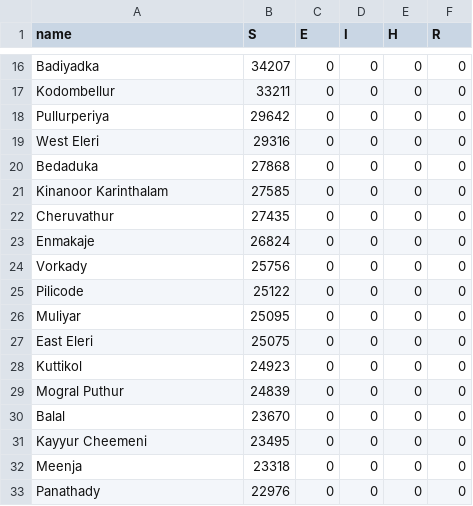
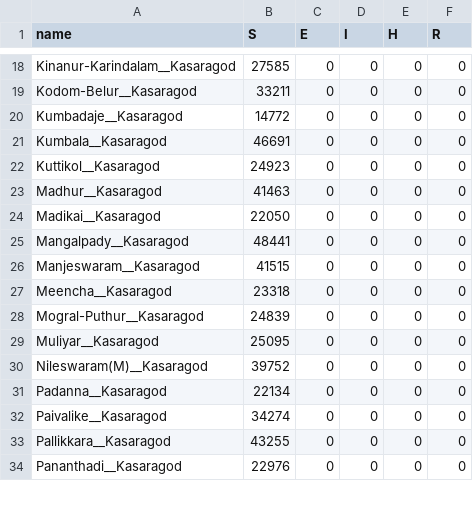
Before and after one commit to srhariha/SpatioTemporalSEIR, a CSV file: data/ksg_init_data.csv, drawn as a sheet; only a part is shown, gaps mark what is left out; removed rows and columns are numbered as before the commit, all else as after; the diff covers the shown part only; the diff names each change by its address in the sheet, - before the commit and + after, or states it on an @@ line.

```diff
--- a/data/ksg_init_data.csv
+++ b/data/ksg_init_data.csv
-A18 (name): Badiyadka
+A18 (name): Kinanur-Karindalam__Kasaragod
-B18 (S): 34207
+B18 (S): 27585
-A19 (name): Kodombellur
+A19 (name): Kodom-Belur__Kasaragod
+row 20: Kumbadaje__Kasaragod | 14772 | 0 | 0 | 0 | 0
-A21 (name): Pullurperiya
+A21 (name): Kumbala__Kasaragod
-B21 (S): 29642
+B21 (S): 46691
-A22 (name): West Eleri
+A22 (name): Kuttikol__Kasaragod
-B22 (S): 29316
+B22 (S): 24923
-A23 (name): Bedaduka
+A23 (name): Madhur__Kasaragod
-B23 (S): 27868
+B23 (S): 41463
-A24 (name): Kinanoor Karinthalam
+A24 (name): Madikai__Kasaragod
-B24 (S): 27585
+B24 (S): 22050
-A25 (name): Cheruvathur
+A25 (name): Mangalpady__Kasaragod
-B25 (S): 27435
+B25 (S): 48441
-A26 (name): Enmakaje
+A26 (name): Manjeswaram__Kasaragod
-B26 (S): 26824
+B26 (S): 41515
-A27 (name): Vorkady
+A27 (name): Meencha__Kasaragod
-B27 (S): 25756
+B27 (S): 23318
-A28 (name): Pilicode
+A28 (name): Mogral-Puthur__Kasaragod
-B28 (S): 25122
+B28 (S): 24839
-A29 (name): Muliyar
+A29 (name): Muliyar__Kasaragod
-A30 (name): East Eleri
+A30 (name): Nileswaram(M)__Kasaragod
-B30 (S): 25075
+B30 (S): 39752
-A31 (name): Kuttikol
+A31 (name): Padanna__Kasaragod
-B31 (S): 24923
+B31 (S): 22134
-A32 (name): Mogral Puthur
+A32 (name): Paivalike__Kasaragod
-B32 (S): 24839
+B32 (S): 34274
-A33 (name): Balal
+A33 (name): Pallikkara__Kasaragod
-B33 (S): 23670
+B33 (S): 43255
-row 31: Kayyur Cheemeni | 23495 | 0 | 0 | 0 | 0
-row 32: Meenja | 23318 | 0 | 0 | 0 | 0
-A34 (name): Panathady
+A34 (name): Pananthadi__Kasaragod
```
Also changed, not shown: 3 added rows, 2 removed rows and 41 edited cells elsewhere in this file, 10 other files.
